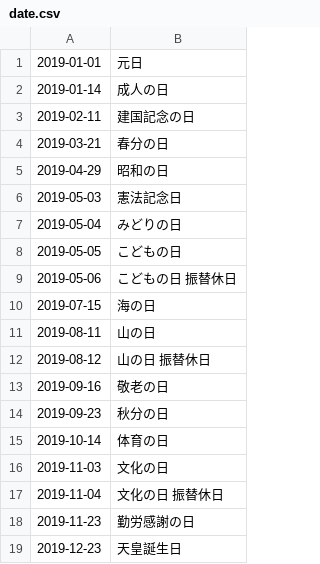
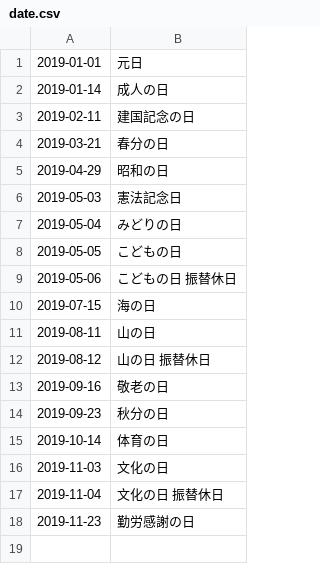
Before and after one commit to holidays-jp/api, a CSV file: v1/2019/date.csv, drawn as a sheet.

```diff
--- a/v1/2019/date.csv
+++ b/v1/2019/date.csv
@@ -18,2 +18 @@
 2019-11-23,勤労感謝の日
-2019-12-23,天皇誕生日
```
Also changed, not shown: v1/2019/datetime.csv, v1/date.csv, 5 other files.
